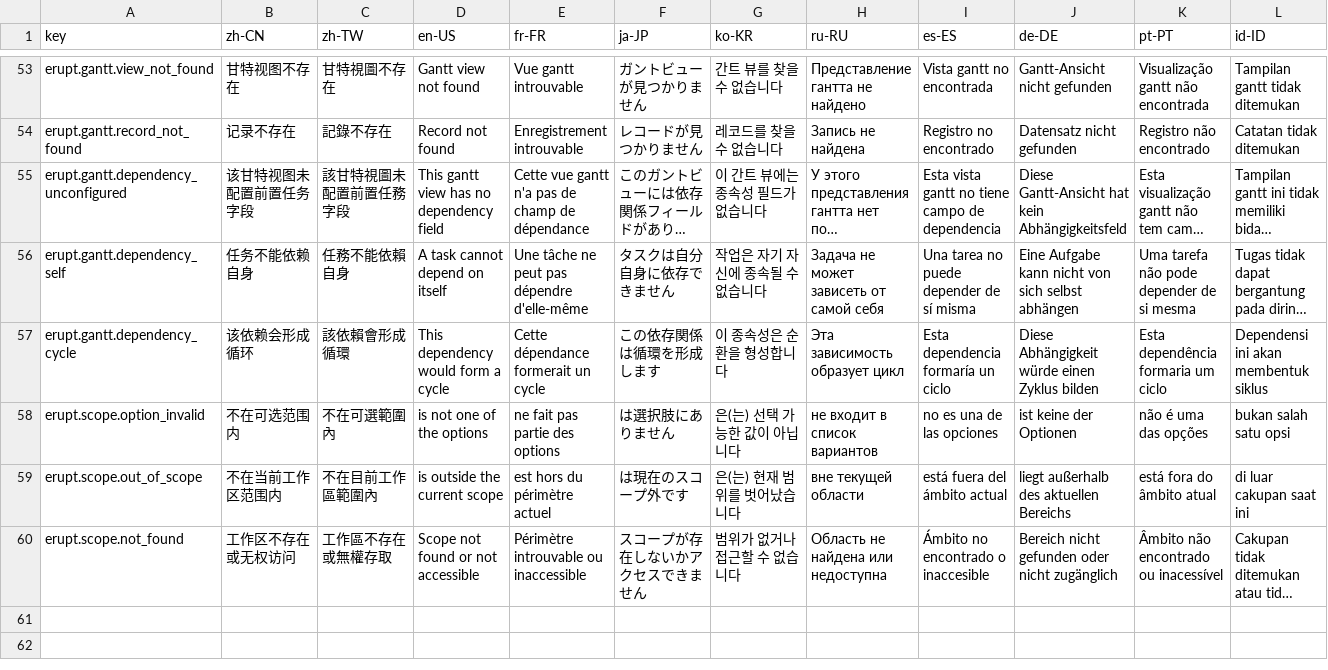
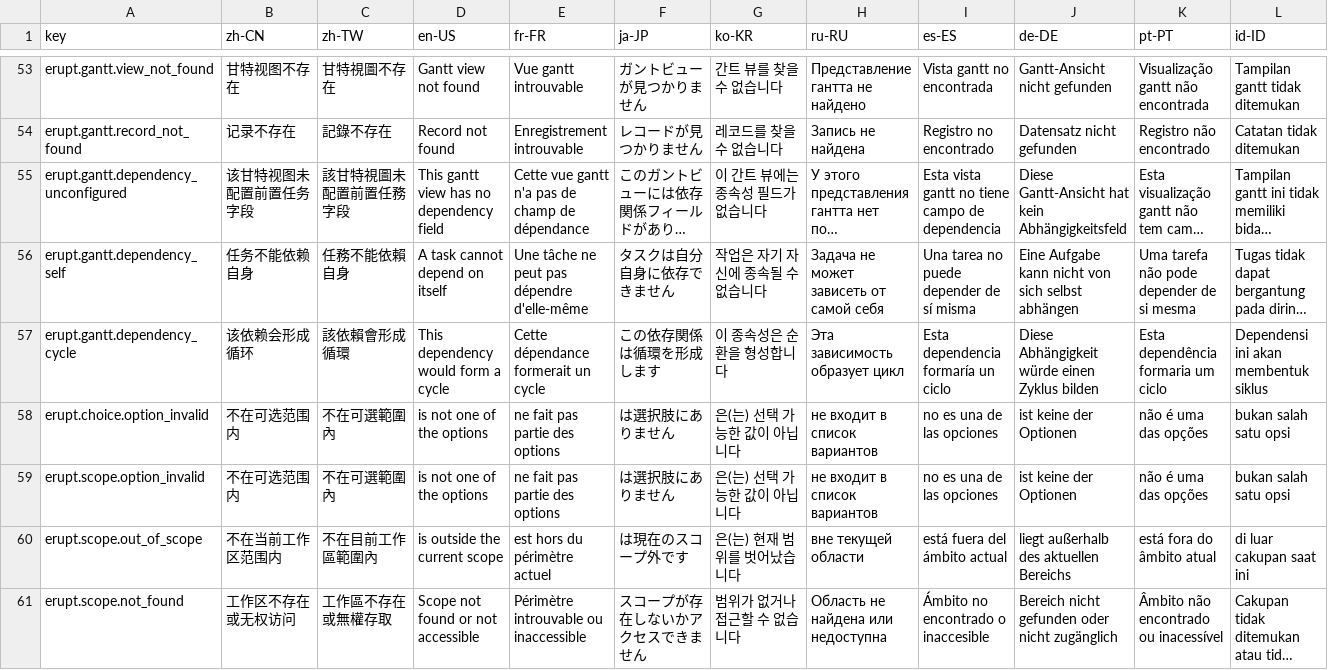
Before and after one commit to erupts/erupt, a CSV file: erupt-core/src/main/resources/i18n/erupt.i18n.csv, drawn as a sheet; only a part is shown, gaps mark what is left out; long unchanged cells end in …; rows hold the shown columns only; the diff names each change by its address in the sheet, - before the commit and + after, or states it on an @@ line.

```diff
--- a/erupt-core/src/main/resources/i18n/erupt.i18n.csv
+++ b/erupt-core/src/main/resources/i18n/erupt.i18n.csv
+row 58: erupt.choice.option_invalid | 不在可选范围内 | 不在可選範圍內 | is not one of the options | ne fait pas partie des options | は選択肢にありません | 은(는) 선택 가능한 값이 아닙니다 | не входит в список вариантов | no es una de las opciones | ist keine der Optionen | não é uma das opções | bukan salah satu opsi
```
Also changed, not shown: 9 other files.
